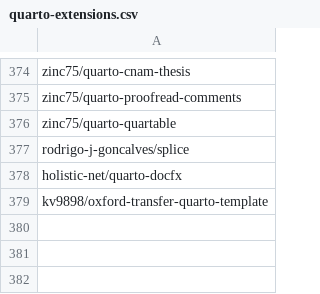
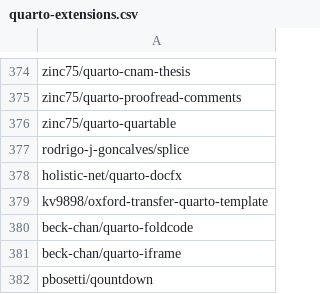
Before and after one commit to mcanouil/quarto-extensions, a CSV file: extensions/quarto-extensions.csv, drawn as a sheet; only a part is shown, gaps mark what is left out; the diff names each change by its address in the sheet, - before the commit and + after, or states it on an @@ line.

```diff
--- a/extensions/quarto-extensions.csv
+++ b/extensions/quarto-extensions.csv
+row 380: beck-chan/quarto-foldcode
+row 381: beck-chan/quarto-iframe
+row 382: pbosetti/qountdown
```
